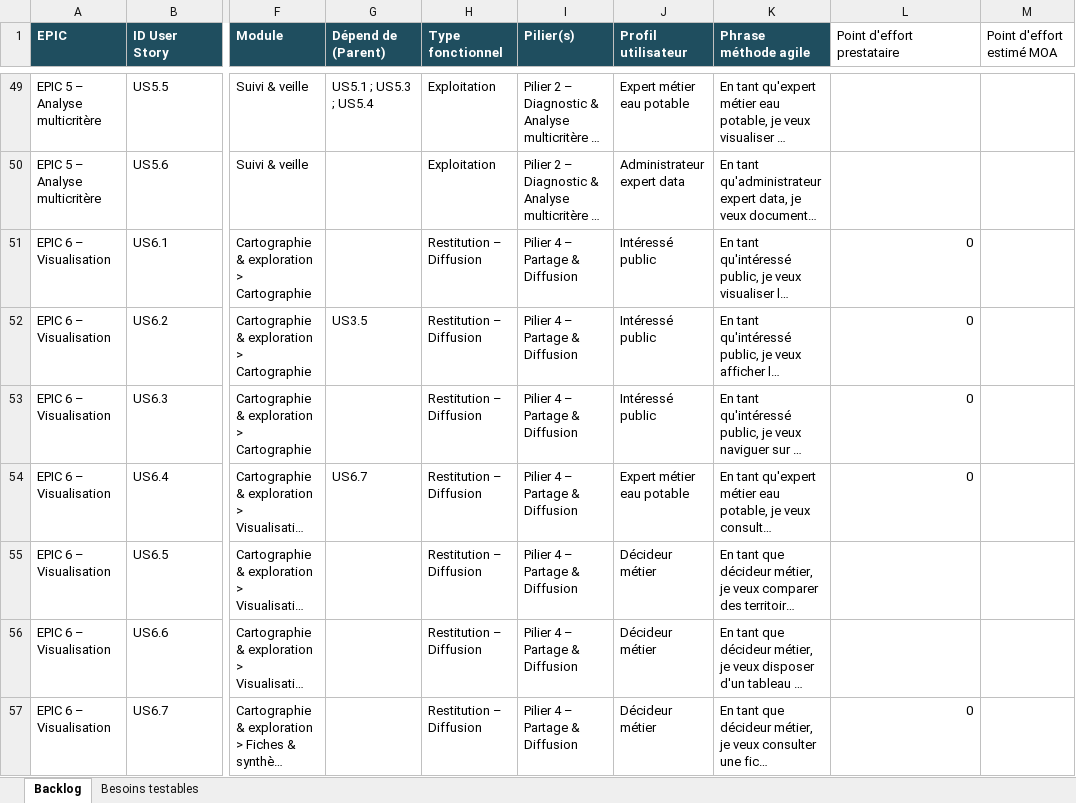
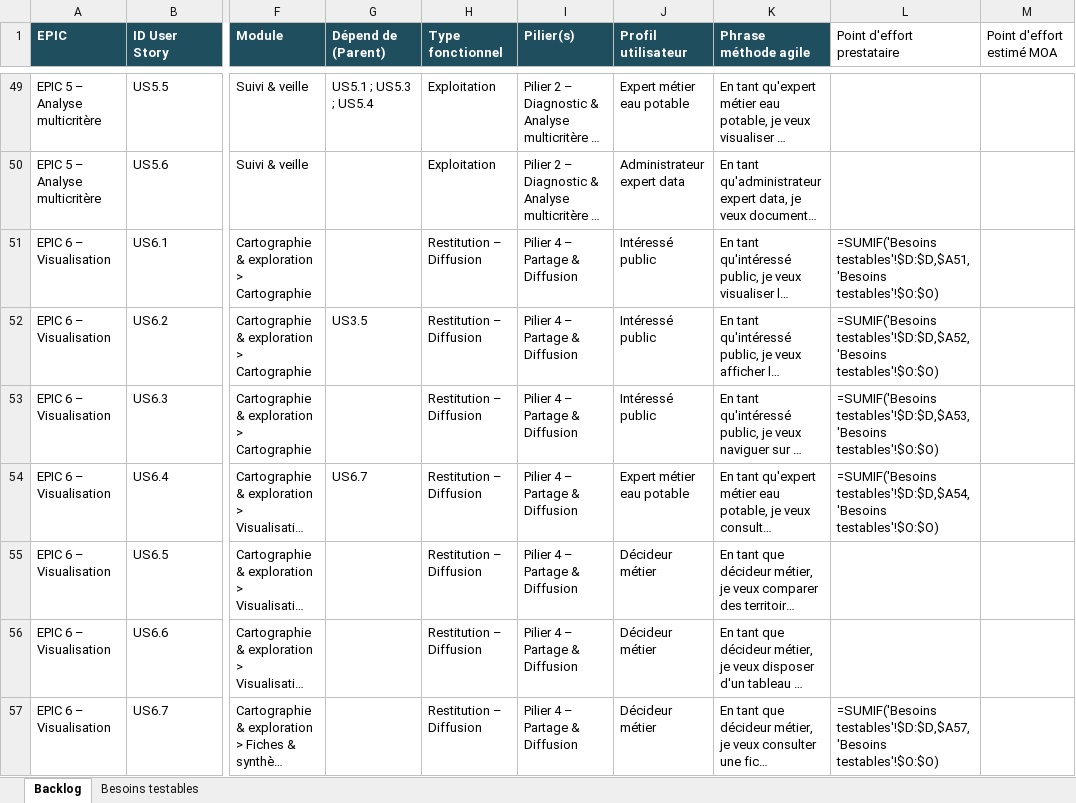
Before and after one commit to yougis/hydroscope-notes-cadrage, an Excel workbook: cahier des charges/backlog.xlsx, sheet Backlog, drawn as a sheet; only a part is shown, gaps mark what is left out; long unchanged cells end in …; values as stored, in another font and other column widths than the file's, no borders; formulas without a stored value are shown as written; the diff covers the shown part only; the diff names each change by its address in the sheet, - before the commit and + after, or states it on an @@ line.

Commit message:
CDC/MD: backlog 9 diffs + bascules MVP Lot2 (US1.1 import fichiers, US3.4 H3) — Proposé par Marjolaine David (backlog-v1.1-MD.xlsx D1-D9 + backlog-v1.1-MD-commentaires.xlsx C1/C4/C14) — décision: lot 4.1 intégré via script openpyxl rejouable (/tmp/apply_backlog_md.py) : EPIC8->Export, exports->Admin expert data, dépendances nettoyées ; US1bis.4 conservée MVP (fiche simple Lot 1)

```diff
--- a/cahier des charges/backlog.xlsx (sheet Backlog)
+++ b/cahier des charges/backlog.xlsx (sheet Backlog)
-L51 (Point d'effort prestataire): 0
+L51 (Point d'effort prestataire): =SUMIF('Besoins testables'!$D:$D,$A51,'Besoins testables'!$O:$O)
-L52 (Point d'effort prestataire): 0
+L52 (Point d'effort prestataire): =SUMIF('Besoins testables'!$D:$D,$A52,'Besoins testables'!$O:$O)
-L53 (Point d'effort prestataire): 0
+L53 (Point d'effort prestataire): =SUMIF('Besoins testables'!$D:$D,$A53,'Besoins testables'!$O:$O)
-L54 (Point d'effort prestataire): 0
+L54 (Point d'effort prestataire): =SUMIF('Besoins testables'!$D:$D,$A54,'Besoins testables'!$O:$O)
-L57 (Point d'effort prestataire): 0
+L57 (Point d'effort prestataire): =SUMIF('Besoins testables'!$D:$D,$A57,'Besoins testables'!$O:$O)
```
Also changed, not shown: 66 edited cells elsewhere in this sheet.
